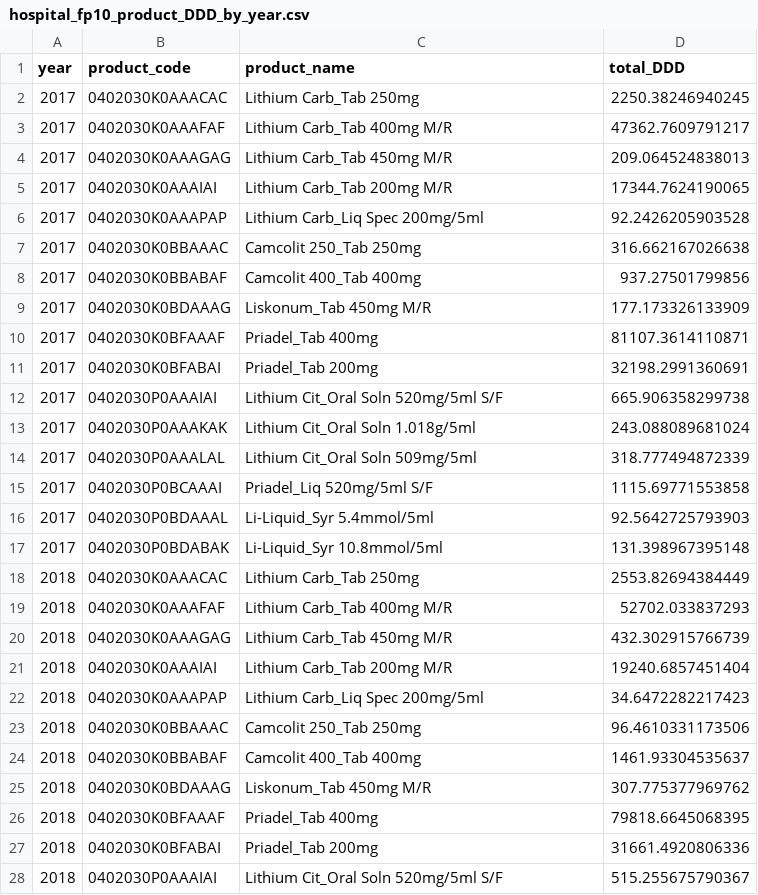
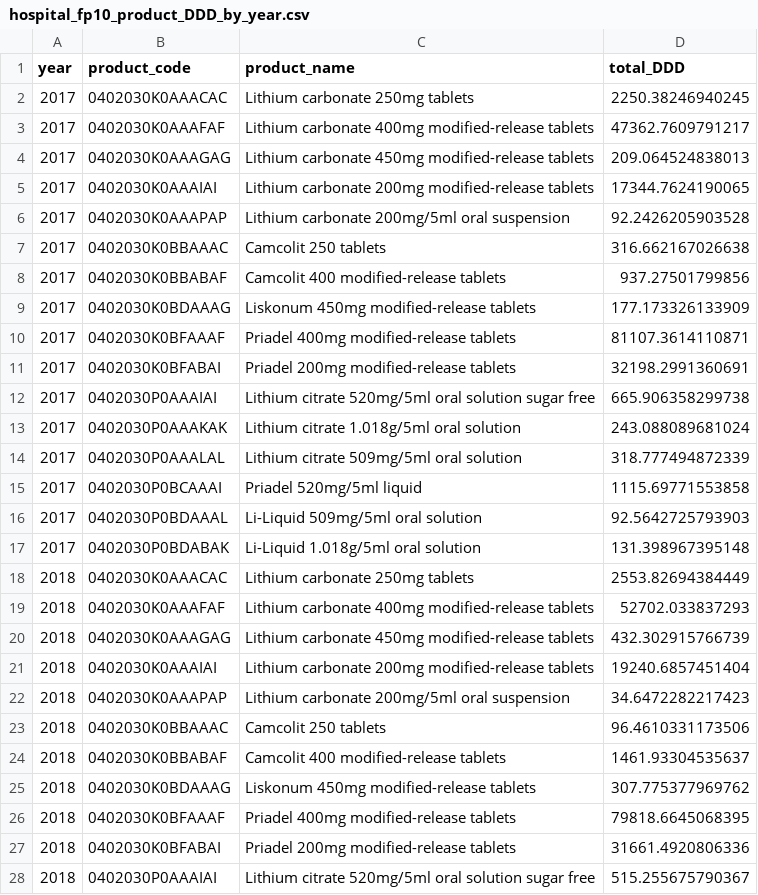
Before and after one commit to bennettoxford/lithium_project25, a CSV file: output/data/hospital_fp10_product_DDD_by_year.csv, drawn as a sheet; only a part is shown; the diff covers the shown part only.

```diff
--- a/output/data/hospital_fp10_product_DDD_by_year.csv
+++ b/output/data/hospital_fp10_product_DDD_by_year.csv
@@ -1,28 +1,28 @@
 "year","product_code","product_name","total_DDD"
-"2017","0402030K0AAACAC","Lithium Carb_Tab 250mg",2250.38246940245
-"2017","0402030K0AAAFAF","Lithium Carb_Tab 400mg M/R",47362.7609791217
-"2017","0402030K0AAAGAG","Lithium Carb_Tab 450mg M/R",209.064524838013
-"2017","0402030K0AAAIAI","Lithium Carb_Tab 200mg M/R",17344.7624190065
-"2017","0402030K0AAAPAP","Lithium Carb_Liq Spec 200mg/5ml",92.2426205903528
-"2017","0402030K0BBAAAC","Camcolit 250_Tab 250mg",316.662167026638
-"2017","0402030K0BBABAF","Camcolit 400_Tab 400mg",937.27501799856
-"2017","0402030K0BDAAAG","Liskonum_Tab 450mg M/R",177.173326133909
-"2017","0402030K0BFAAAF","Priadel_Tab 400mg",81107.3614110871
-"2017","0402030K0BFABAI","Priadel_Tab 200mg",32198.2991360691
-"2017","0402030P0AAAIAI","Lithium Cit_Oral Soln 520mg/5ml S/F",665.906358299738
-"2017","0402030P0AAAKAK","Lithium Cit_Oral Soln 1.018g/5ml",243.088089681024
-"2017","0402030P0AAALAL","Lithium Cit_Oral Soln 509mg/5ml",318.777494872339
-"2017","0402030P0BCAAAI","Priadel_Liq 520mg/5ml S/F",1115.69771553858
-"2017","0402030P0BDAAAL","Li-Liquid_Syr 5.4mmol/5ml",92.5642725793903
-"2017","0402030P0BDABAK","Li-Liquid_Syr 10.8mmol/5ml",131.398967395148
-"2018","0402030K0AAACAC","Lithium Carb_Tab 250mg",2553.82694384449
-"2018","0402030K0AAAFAF","Lithium Carb_Tab 400mg M/R",52702.033837293
-"2018","0402030K0AAAGAG","Lithium Carb_Tab 450mg M/R",432.302915766739
-"2018","0402030K0AAAIAI","Lithium Carb_Tab 200mg M/R",19240.6857451404
-"2018","0402030K0AAAPAP","Lithium Carb_Liq Spec 200mg/5ml",34.6472282217423
-"2018","0402030K0BBAAAC","Camcolit 250_Tab 250mg",96.4610331173506
-"2018","0402030K0BBABAF","Camcolit 400_Tab 400mg",1461.93304535637
-"2018","0402030K0BDAAAG","Liskonum_Tab 450mg M/R",307.775377969762
-"2018","0402030K0BFAAAF","Priadel_Tab 400mg",79818.6645068395
-"2018","0402030K0BFABAI","Priadel_Tab 200mg",31661.4920806336
-"2018","0402030P0AAAIAI","Lithium Cit_Oral Soln 520mg/5ml S/F",515.255675790367
+"2017","0402030K0AAACAC","Lithium carbonate 250mg tablets",2250.38246940245
+"2017","0402030K0AAAFAF","Lithium carbonate 400mg modified-release tablets",47362.7609791217
+"2017","0402030K0AAAGAG","Lithium carbonate 450mg modified-release tablets",209.064524838013
+"2017","0402030K0AAAIAI","Lithium carbonate 200mg modified-release tablets",17344.7624190065
+"2017","0402030K0AAAPAP","Lithium carbonate 200mg/5ml oral suspension",92.2426205903528
+"2017","0402030K0BBAAAC","Camcolit 250 tablets",316.662167026638
+"2017","0402030K0BBABAF","Camcolit 400 modified-release tablets",937.27501799856
+"2017","0402030K0BDAAAG","Liskonum 450mg modified-release tablets",177.173326133909
+"2017","0402030K0BFAAAF","Priadel 400mg modified-release tablets",81107.3614110871
+"2017","0402030K0BFABAI","Priadel 200mg modified-release tablets",32198.2991360691
+"2017","0402030P0AAAIAI","Lithium citrate 520mg/5ml oral solution sugar free",665.906358299738
+"2017","0402030P0AAAKAK","Lithium citrate 1.018g/5ml oral solution",243.088089681024
+"2017","0402030P0AAALAL","Lithium citrate 509mg/5ml oral solution",318.777494872339
+"2017","0402030P0BCAAAI","Priadel 520mg/5ml liquid",1115.69771553858
+"2017","0402030P0BDAAAL","Li-Liquid 509mg/5ml oral solution",92.5642725793903
+"2017","0402030P0BDABAK","Li-Liquid 1.018g/5ml oral solution",131.398967395148
+"2018","0402030K0AAACAC","Lithium carbonate 250mg tablets",2553.82694384449
+"2018","0402030K0AAAFAF","Lithium carbonate 400mg modified-release tablets",52702.033837293
+"2018","0402030K0AAAGAG","Lithium carbonate 450mg modified-release tablets",432.302915766739
+"2018","0402030K0AAAIAI","Lithium carbonate 200mg modified-release tablets",19240.6857451404
+"2018","0402030K0AAAPAP","Lithium carbonate 200mg/5ml oral suspension",34.6472282217423
+"2018","0402030K0BBAAAC","Camcolit 250 tablets",96.4610331173506
+"2018","0402030K0BBABAF","Camcolit 400 modified-release tablets",1461.93304535637
+"2018","0402030K0BDAAAG","Liskonum 450mg modified-release tablets",307.775377969762
+"2018","0402030K0BFAAAF","Priadel 400mg modified-release tablets",79818.6645068395
+"2018","0402030K0BFABAI","Priadel 200mg modified-release tablets",31661.4920806336
+"2018","0402030P0AAAIAI","Lithium citrate 520mg/5ml oral solution sugar free",515.255675790367
```
Also changed, not shown: 13 removed rows and 19 edited cells elsewhere in this file, output/data/hospital_fp10_DDD_by_year_region.csv, output/data/hospital_fp10_product_DDD.csv, 1 other file.
